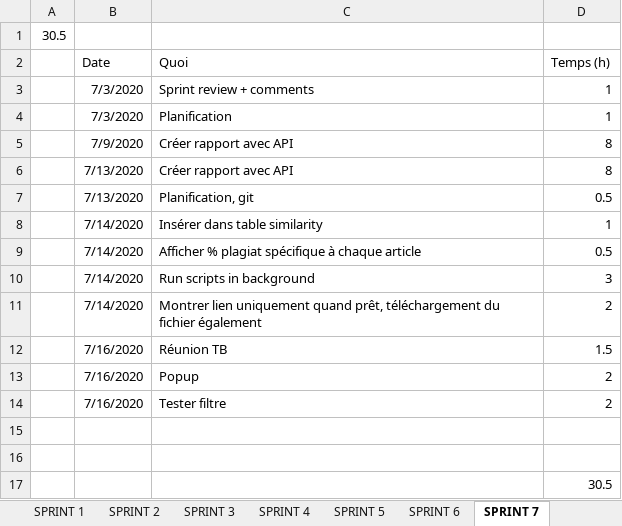
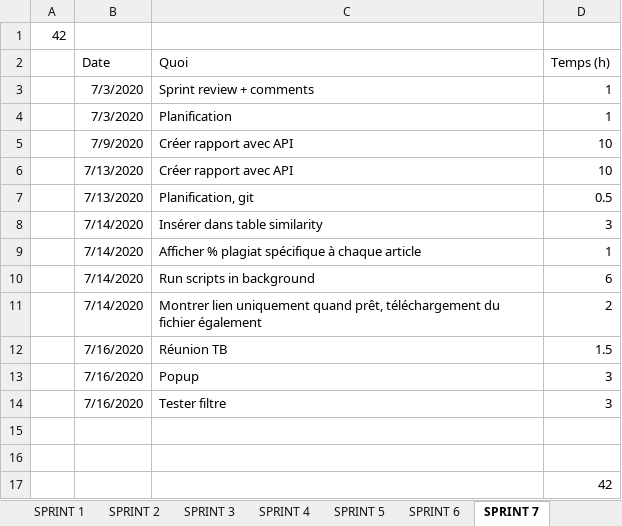
Before and after one commit to nicolassolioz/OJILTRA, an Excel workbook: Planification.xlsx, sheet SPRINT 7, drawn as a sheet; values as stored, in another font and other column widths than the file's, no borders; the diff names each change by its address in the sheet, - before the commit and + after, or states it on an @@ line.

```diff
--- a/Planification.xlsx (sheet SPRINT 7)
+++ b/Planification.xlsx (sheet SPRINT 7)
-A1: 30.5
+A1: 42
-D5:D6 (Temps (h)): 8
+D5:D6 (Temps (h)): 10
-D8 (Temps (h)): 1
+D8 (Temps (h)): 3
-D9 (Temps (h)): 0.5
+D9 (Temps (h)): 1
-D10 (Temps (h)): 3
+D10 (Temps (h)): 6
-D13:D14 (Temps (h)): 2
+D13:D14 (Temps (h)): 3
-D17 (Temps (h)): 30.5
+D17 (Temps (h)): 42
```
Also changed, not shown: sheet SPRINTS, sheet SPRINT 8, sheet SPRINT 5, sheet SPRINT 6, sheet SPRINT 1, sheet SPRINT 2, 2 more sheets, other sheet tabs, charts or pictures, 16 other files.
